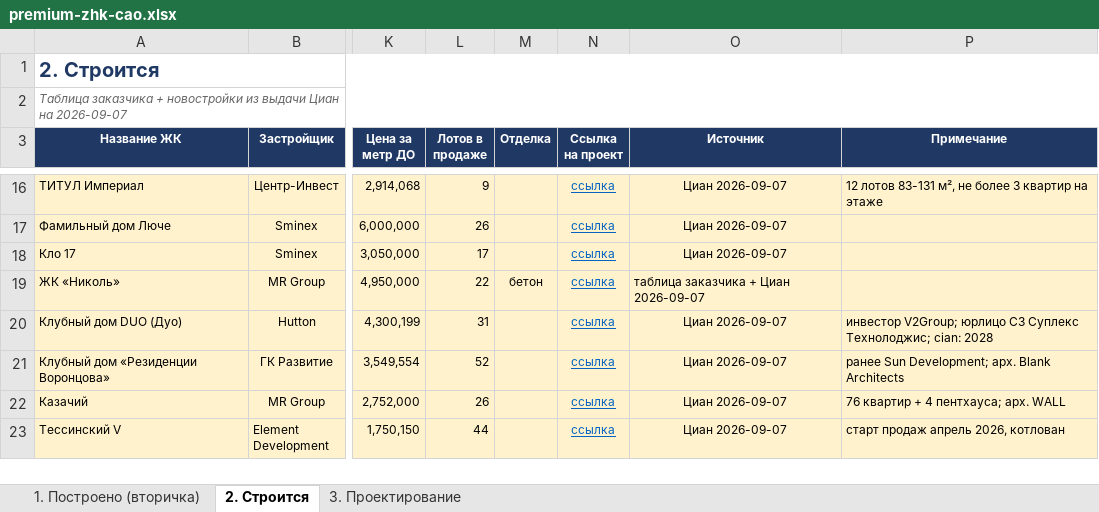
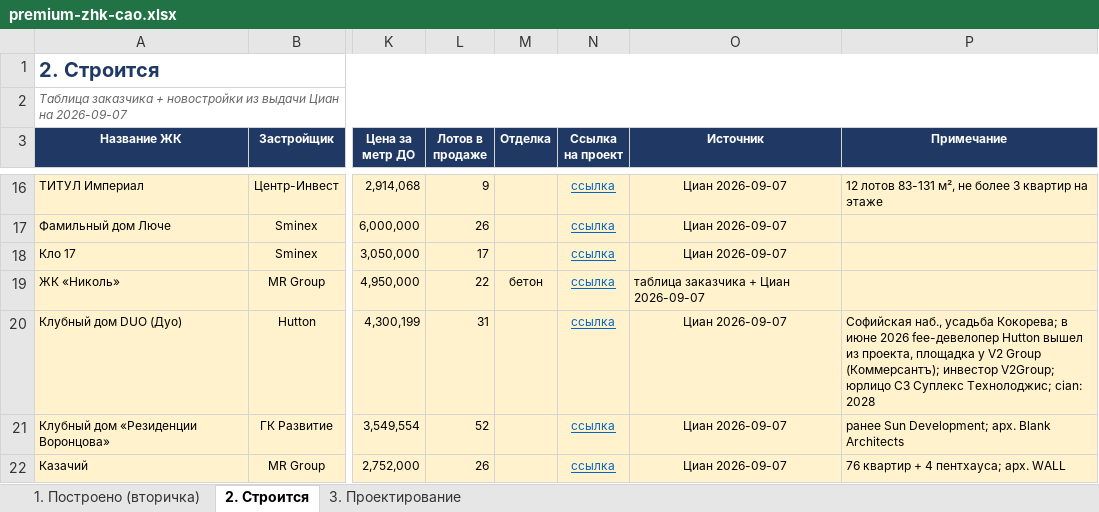
Before and after one commit to parfentsevandrey-blip/test, an Excel workbook: docs/premium-cao/premium-zhk-cao.xlsx, sheet 2. Строится, drawn as a sheet; only a part is shown, gaps mark what is left out; the shorter side is filled out with more unchanged rows; values as stored, in another font and other column widths than the file's, no borders; the diff names each change by its address in the sheet, - before the commit and + after, or states it on an @@ line.

```diff
--- a/docs/premium-cao/premium-zhk-cao.xlsx (sheet 2. Строится)
+++ b/docs/premium-cao/premium-zhk-cao.xlsx (sheet 2. Строится)
-P20 (Примечание): инвестор V2Group;…
+P20 (Примечание): Софийская наб., усадьба Кокорева; в июне 2026 fee-девелопер Hutton вышел из проекта, площадка у V2 Group (Коммерсантъ); инвестор V2Group;…
```
Also changed, not shown: sheet 3. Проектирование, 2 other files.
